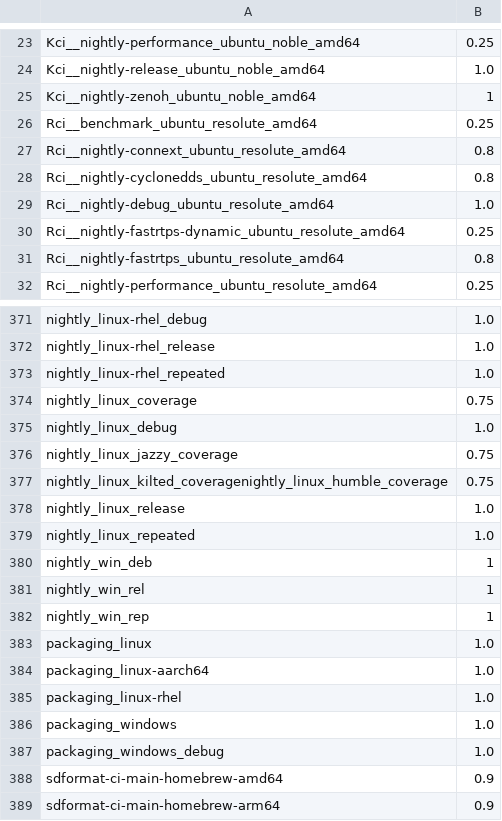
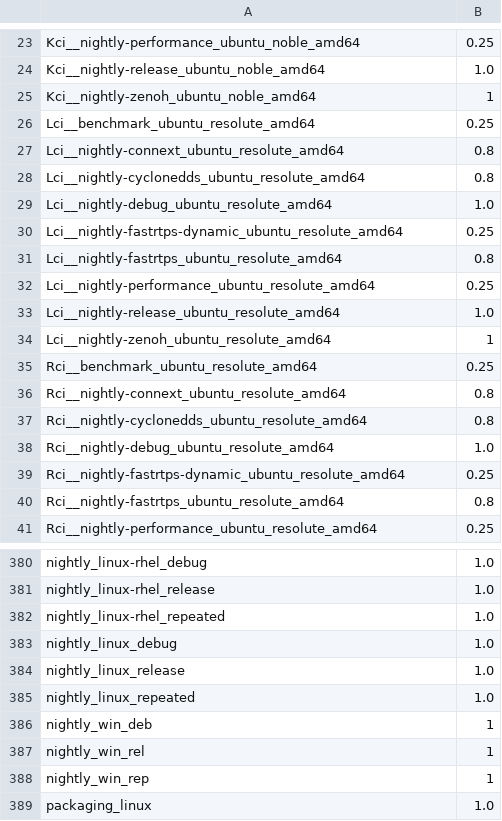
Before and after one commit to osrf/buildfarm-tools, a CSV file: database/scripts/lib/job_priorities.csv, drawn as a sheet; only a part is shown, gaps mark what is left out; the shorter side is filled out with more unchanged rows; removed rows and columns are numbered as before the commit, all else as after; the diff names each change by its address in the sheet, - before the commit and + after, or states it on an @@ line.

```diff
--- a/database/scripts/lib/job_priorities.csv
+++ b/database/scripts/lib/job_priorities.csv
+row 26: Lci__benchmark_ubuntu_resolute_amd64 | 0.25
+row 27: Lci__nightly-connext_ubuntu_resolute_amd64 | 0.8
+row 28: Lci__nightly-cyclonedds_ubuntu_resolute_amd64 | 0.8
+row 29: Lci__nightly-debug_ubuntu_resolute_amd64 | 1.0
+row 30: Lci__nightly-fastrtps-dynamic_ubuntu_resolute_amd64 | 0.25
+row 31: Lci__nightly-fastrtps_ubuntu_resolute_amd64 | 0.8
+row 32: Lci__nightly-performance_ubuntu_resolute_amd64 | 0.25
+row 33: Lci__nightly-release_ubuntu_resolute_amd64 | 1.0
+row 34: Lci__nightly-zenoh_ubuntu_resolute_amd64 | 1
-row 374: nightly_linux_coverage | 0.75
-row 376: nightly_linux_jazzy_coverage | 0.75
-row 377: nightly_linux_kilted_coveragenightly_linux_humble_coverage | 0.75
```
Also changed, not shown: 1 other file.
